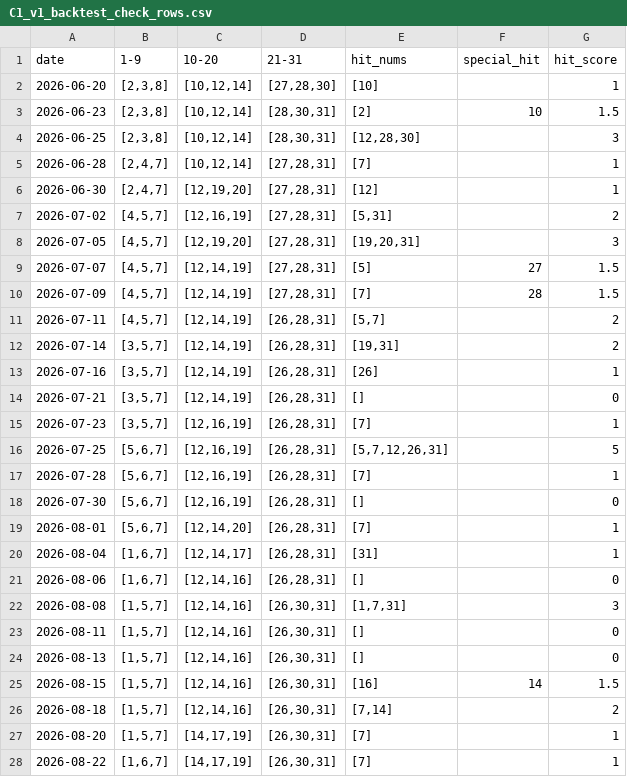
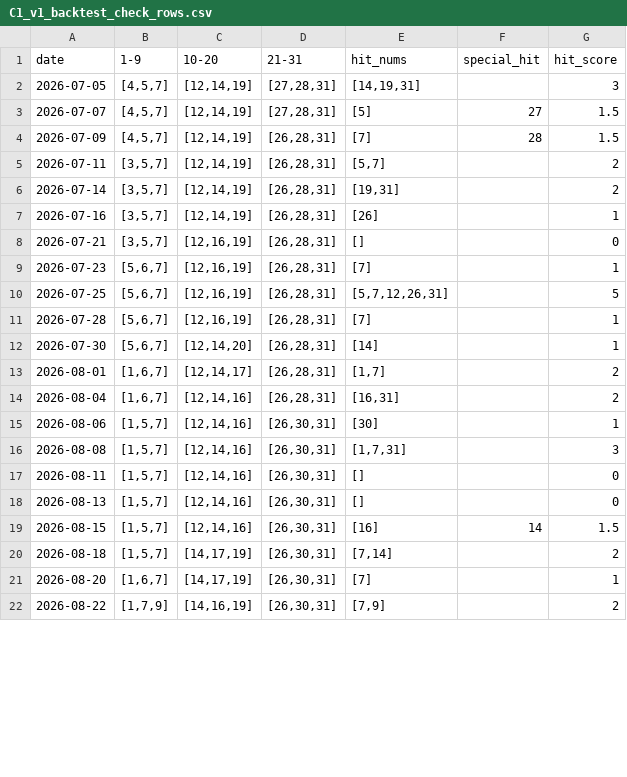
Before and after one commit to mrlam98613/msk8_prize_pred_apps, a CSV file: n_v3_msk_prize3_sample/bet_data/C1_v1_backtest_check_rows.csv, drawn as a sheet; only a part is shown; the diff covers the shown part only.

```diff
--- a/n_v3_msk_prize3_sample/bet_data/C1_v1_backtest_check_rows.csv
+++ b/n_v3_msk_prize3_sample/bet_data/C1_v1_backtest_check_rows.csv
@@ -1,22 +1,16 @@
 date,1-9,10-20,21-31,hit_nums,special_hit,hit_score
-2026-06-20,"[2,3,8]","[10,12,14]","[27,28,30]",[10],,1
-2026-06-23,"[2,3,8]","[10,12,14]","[28,30,31]",[2],10,1.5
-2026-06-25,"[2,3,8]","[10,12,14]","[28,30,31]","[12,28,30]",,3
-2026-06-28,"[2,4,7]","[10,12,14]","[27,28,31]",[7],,1
-2026-06-30,"[2,4,7]","[12,19,20]","[27,28,31]",[12],,1
-2026-07-02,"[4,5,7]","[12,16,19]","[27,28,31]","[5,31]",,2
-2026-07-05,"[4,5,7]","[12,19,20]","[27,28,31]","[19,20,31]",,3
+2026-07-05,"[4,5,7]","[12,14,19]","[27,28,31]","[14,19,31]",,3
 2026-07-07,"[4,5,7]","[12,14,19]","[27,28,31]",[5],27,1.5
-2026-07-09,"[4,5,7]","[12,14,19]","[27,28,31]",[7],28,1.5
-2026-07-11,"[4,5,7]","[12,14,19]","[26,28,31]","[5,7]",,2
+2026-07-09,"[4,5,7]","[12,14,19]","[26,28,31]",[7],28,1.5
+2026-07-11,"[3,5,7]","[12,14,19]","[26,28,31]","[5,7]",,2
 2026-07-14,"[3,5,7]","[12,14,19]","[26,28,31]","[19,31]",,2
 2026-07-16,"[3,5,7]","[12,14,19]","[26,28,31]",[26],,1
-2026-07-21,"[3,5,7]","[12,14,19]","[26,28,31]",[],,0
-2026-07-23,"[3,5,7]","[12,16,19]","[26,28,31]",[7],,1
+2026-07-21,"[3,5,7]","[12,16,19]","[26,28,31]",[],,0
+2026-07-23,"[5,6,7]","[12,16,19]","[26,28,31]",[7],,1
 2026-07-25,"[5,6,7]","[12,16,19]","[26,28,31]","[5,7,12,26,31]",,5
 2026-07-28,"[5,6,7]","[12,16,19]","[26,28,31]",[7],,1
-2026-07-30,"[5,6,7]","[12,16,19]","[26,28,31]",[],,0
-2026-08-01,"[5,6,7]","[12,14,20]","[26,28,31]",[7],,1
-2026-08-04,"[1,6,7]","[12,14,17]","[26,28,31]",[31],,1
-2026-08-06,"[1,6,7]","[12,14,16]","[26,28,31]",[],,0
+2026-07-30,"[5,6,7]","[12,14,20]","[26,28,31]",[14],,1
+2026-08-01,"[1,6,7]","[12,14,17]","[26,28,31]","[1,7]",,2
+2026-08-04,"[1,6,7]","[12,14,16]","[26,28,31]","[16,31]",,2
+2026-08-06,"[1,5,7]","[12,14,16]","[26,30,31]",[30],,1
 2026-08-08,"[1,5,7]","[12,14,16]","[26,30,31]","[1,7,31]",,3
@@ -25,4 +19,4 @@
 2026-08-15,"[1,5,7]","[12,14,16]","[26,30,31]",[16],14,1.5
-2026-08-18,"[1,5,7]","[12,14,16]","[26,30,31]","[7,14]",,2
-2026-08-20,"[1,5,7]","[14,17,19]","[26,30,31]",[7],,1
-2026-08-22,"[1,6,7]","[14,17,19]","[26,30,31]",[7],,1
+2026-08-18,"[1,5,7]","[14,17,19]","[26,30,31]","[7,14]",,2
+2026-08-20,"[1,6,7]","[14,17,19]","[26,30,31]",[7],,1
+2026-08-22,"[1,7,9]","[14,16,19]","[26,30,31]","[7,9]",,2
```
Also changed, not shown: 3 edited cells elsewhere in this file, n_v2_msk_prize_31_num_backtest_pred/comb_data/comb_unit_3.csv, n_v2_msk_prize_31_num_backtest_pred/comb_data/hit_count_unit_3.csv, 31 other files.
